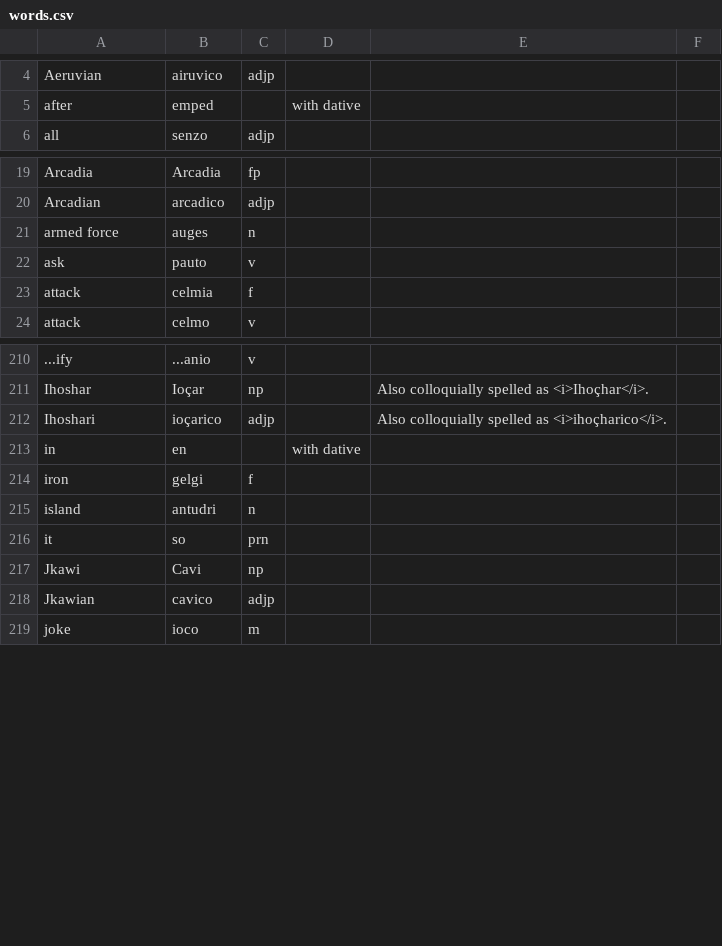
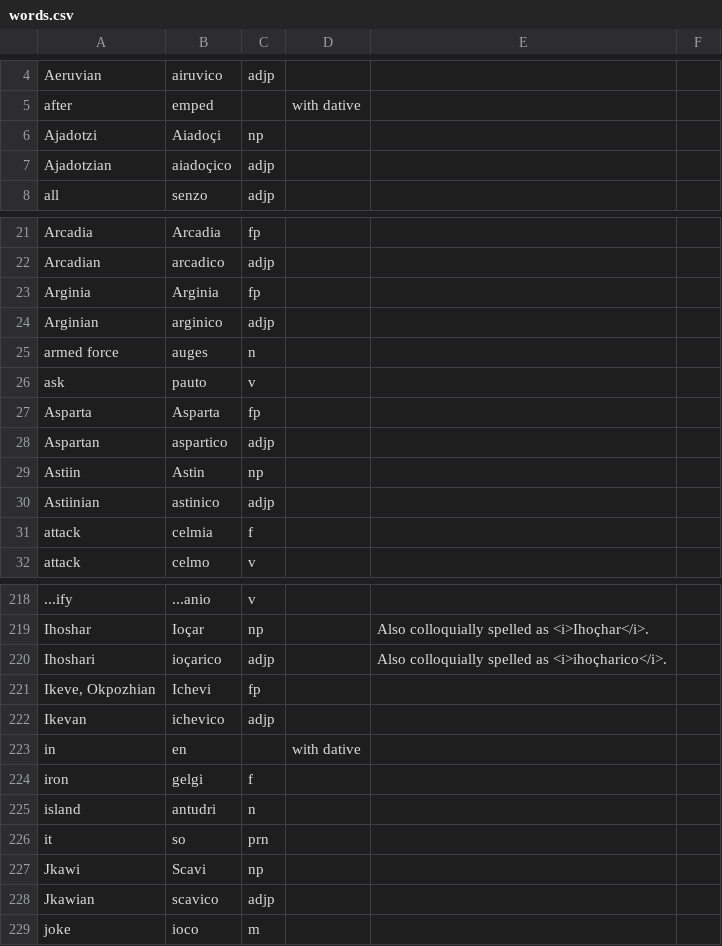
Before and after one commit to baphometenreal/balls.skin, a CSV file: LoT/dictionary/loremese/words.csv, drawn as a sheet; only a part is shown, gaps mark what is left out; the diff covers the shown part only.

Commit message:
Update words.csv

```diff
--- a/LoT/dictionary/loremese/words.csv
+++ b/LoT/dictionary/loremese/words.csv
@@ -5,2 +5,4 @@ Aeruvian;airuvico;adjp;;
 after;emped;;with dative;
+Ajadotzi;Aiadoçi;np;;
+Ajadotzian;aiadoçico;adjp;;
 all;senzo;adjp;;
@@ -20,4 +22,10 @@ Arcadia;Arcadia;fp;;
 Arcadian;arcadico;adjp;;
+Arginia;Arginia;fp;;
+Arginian;arginico;adjp;;
 armed force;auges;n;;
 ask;pauto;v;;
+Asparta;Asparta;fp;;
+Aspartan;aspartico;adjp;;
+Astiin;Astin;np;;
+Astiinian;astinico;adjp;;
 attack;celmia;f;;
@@ -212,2 +220,4 @@ Ihoshar;Ioçar;np;;Also colloquially spelled as <i>Ihoçhar</i>.
 Ihoshari;ioçarico;adjp;;Also colloquially spelled as <i>ihoçharico</i>.
+Ikeve, Okpozhian;Ichevi;fp;;
+Ikevan;ichevico;adjp;;
 in;en;;with dative;
@@ -216,4 +226,4 @@ island;antudri;n;;
 it;so;prn;;
-Jkawi;Cavi;np;;
-Jkawian;cavico;adjp;;
+Jkawi;Scavi;np;;
+Jkawian;scavico;adjp;;
 joke;ioco;m;;
```
Also changed, not shown: 6 added rows and 2 removed rows elsewhere in this file.
